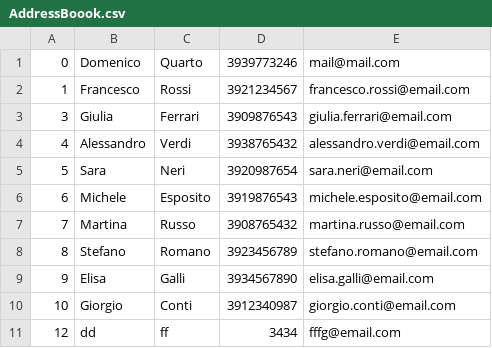
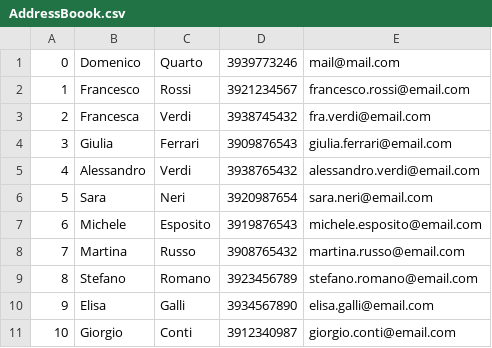
Before and after one commit to Domy099/ContactEase, a CSV file: AddressBoook.csv, drawn as a sheet; removed rows and columns are numbered as before the commit, all else as after; the diff names each change by its address in the sheet, - before the commit and + after, or states it on an @@ line.

Commit message:
List upadate

```diff
--- a/AddressBoook.csv
+++ b/AddressBoook.csv
+row 3: 2 | Francesca | Verdi | 3938745432 | fra.verdi@email.com
-row 11: 12 | dd | ff | 3434 | fffg@email.com
```
